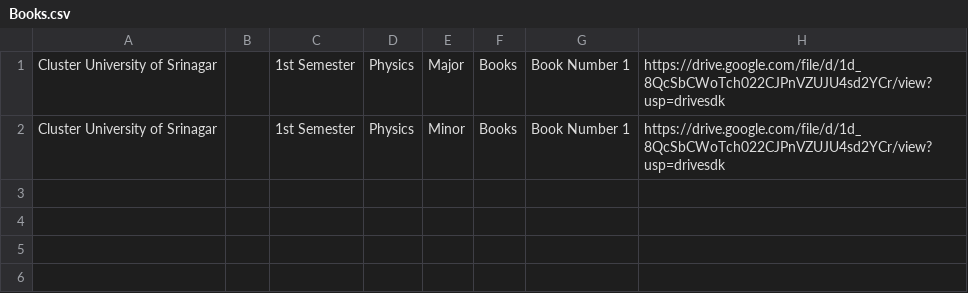
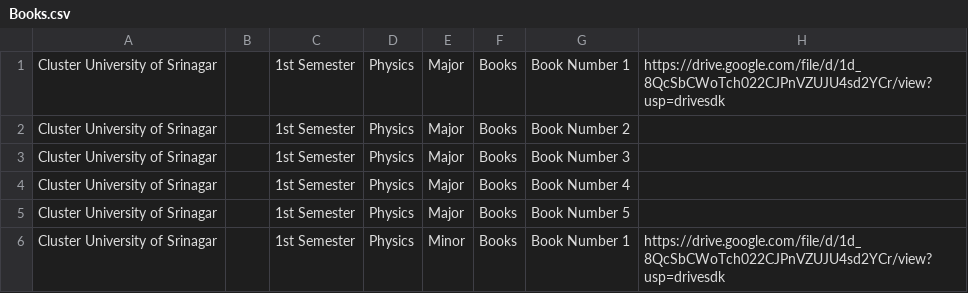
Before and after one commit to bhatmajidbhatmajid2222-cmyk/Majid, a CSV file: Books.csv, drawn as a sheet.

Commit message:
Update Books.csv

```diff
--- a/Books.csv
+++ b/Books.csv
@@ -1,2 +1,6 @@
 Cluster University of Srinagar,,1st Semester,Physics,Major,Books,Book Number 1,https://drive.google.com/file/d/1d_8QcSbCWoTch022CJPnVZUJU4sd2YCr/view?usp=drivesdk
+Cluster University of Srinagar,,1st Semester,Physics,Major,Books,Book Number 2,
+Cluster University of Srinagar,,1st Semester,Physics,Major,Books,Book Number 3,
+Cluster University of Srinagar,,1st Semester,Physics,Major,Books,Book Number 4,
+Cluster University of Srinagar,,1st Semester,Physics,Major,Books,Book Number 5,
 Cluster University of Srinagar,,1st Semester,Physics,Minor,Books,Book Number 1,https://drive.google.com/file/d/1d_8QcSbCWoTch022CJPnVZUJU4sd2YCr/view?usp=drivesdk
```
